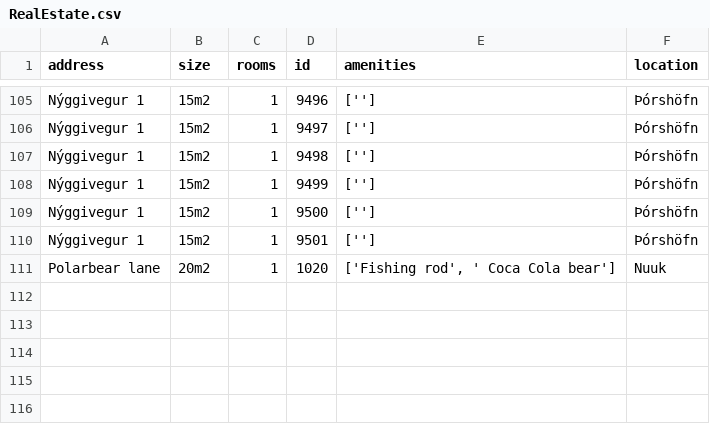
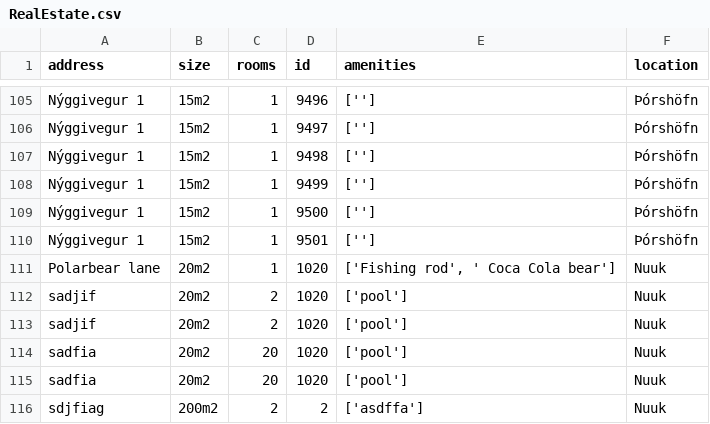
Before and after one commit to magnushj93hr/Verklegt_namskeid_1, a CSV file: Maggi_Test/test1/csv_files/RealEstate.csv, drawn as a sheet; only a part is shown, gaps mark what is left out; the diff names each change by its address in the sheet, - before the commit and + after, or states it on an @@ line.

```diff
--- a/Maggi_Test/test1/csv_files/RealEstate.csv
+++ b/Maggi_Test/test1/csv_files/RealEstate.csv
+row 112: sadjif | 20m2 | 2 | 1020 | ['pool'] | Nuuk
+row 113: sadjif | 20m2 | 2 | 1020 | ['pool'] | Nuuk
+row 114: sadfia | 20m2 | 20 | 1020 | ['pool'] | Nuuk
+row 115: sadfia | 20m2 | 20 | 1020 | ['pool'] | Nuuk
+row 116: sdjfiag | 200m2 | 2 | 2 | ['asdffa'] | Nuuk
```
Also changed, not shown: 1 other file.
